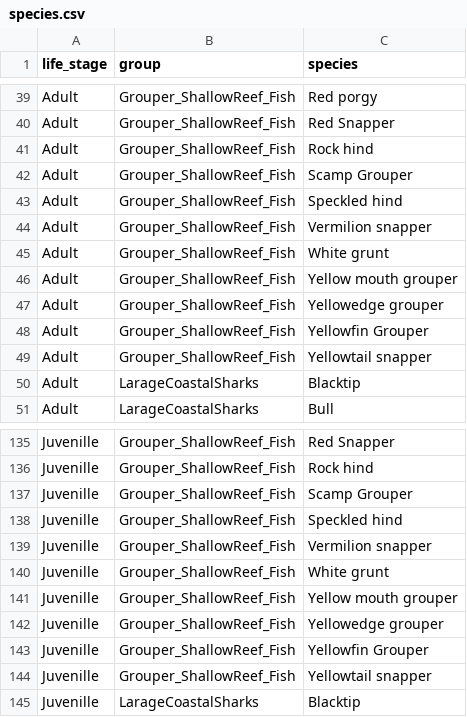
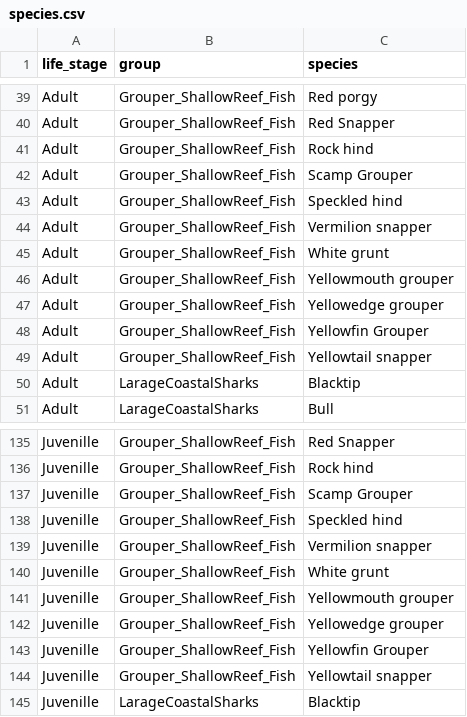
Before and after one commit to lmcgill/SurveyOptimizer, a CSV file: data/species.csv, drawn as a sheet; only a part is shown, gaps mark what is left out.

```diff
--- a/data/species.csv
+++ b/data/species.csv
@@ -45,3 +45,3 @@ Adult,Grouper_ShallowReef_Fish,Vermilion snapper
 Adult,Grouper_ShallowReef_Fish,White grunt
-Adult,Grouper_ShallowReef_Fish,Yellow mouth grouper
+Adult,Grouper_ShallowReef_Fish,Yellowmouth grouper
 Adult,Grouper_ShallowReef_Fish,Yellowedge grouper
@@ -140,3 +140,3 @@ Juvenille,Grouper_ShallowReef_Fish,Vermilion snapper
 Juvenille,Grouper_ShallowReef_Fish,White grunt
-Juvenille,Grouper_ShallowReef_Fish,Yellow mouth grouper
+Juvenille,Grouper_ShallowReef_Fish,Yellowmouth grouper
 Juvenille,Grouper_ShallowReef_Fish,Yellowedge grouper
```
Also changed, not shown: data/species_pct_frequency.csv, data/species_value.csv.
